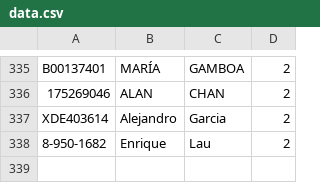
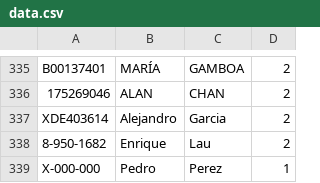
Before and after one commit to Easy-Drive-Consultas/web, a CSV file: data.csv, drawn as a sheet; only a part is shown, gaps mark what is left out.

Commit message:
Add files via upload

```diff
--- a/data.csv
+++ b/data.csv
@@ -338 +338,2 @@ XDE403614,Alejandro,Garcia,2
 8-950-1682,Enrique,Lau,2
+X-000-000,Pedro ,Perez,1
```
